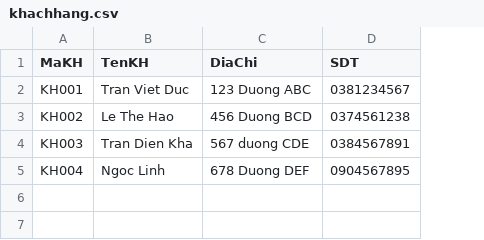
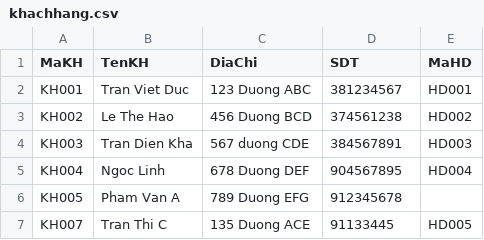
Before and after one commit to winnterrne/OOP_Project, a CSV file: src/khachhang.csv, drawn as a sheet; the diff names each change by its address in the sheet, - before the commit and + after, or states it on an @@ line.

```diff
--- a/src/khachhang.csv
+++ b/src/khachhang.csv
+column E (MaHD), rows 2-5: HD001 | HD002 | HD003 | HD004
-D2 (SDT): 0381234567
+D2 (SDT): 381234567
-D3 (SDT): 0374561238
+D3 (SDT): 374561238
-D4 (SDT): 0384567891
+D4 (SDT): 384567891
-D5 (SDT): 0904567895
+D5 (SDT): 904567895
+row 6: KH005 | Pham Van A | 789 Duong EFG | 912345678
+row 7: KH007 | Tran Thi C | 135 Duong ACE | 91133445 | HD005
```
Also changed, not shown: 2 other files.
